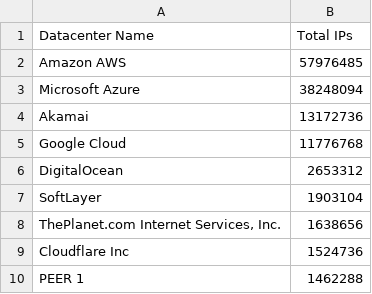
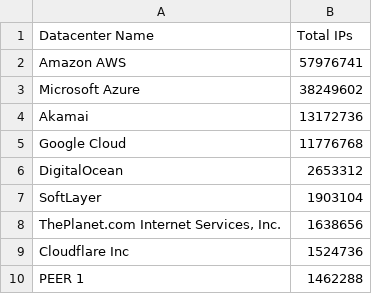
Before and after one commit to growlfm/ipcat, a CSV file: datacenters-stats.csv, drawn as a sheet; only a part is shown.

Commit message:
Update IP list

```diff
--- a/datacenters-stats.csv
+++ b/datacenters-stats.csv
@@ -1,4 +1,4 @@
 Datacenter Name, Total IPs
-Amazon AWS,57976485
-Microsoft Azure,38248094
+Amazon AWS,57976741
+Microsoft Azure,38249602
 Akamai,13172736
```
Also changed, not shown: datacenters.csv.
